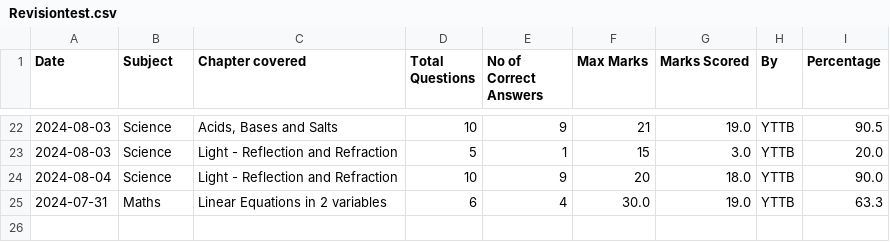
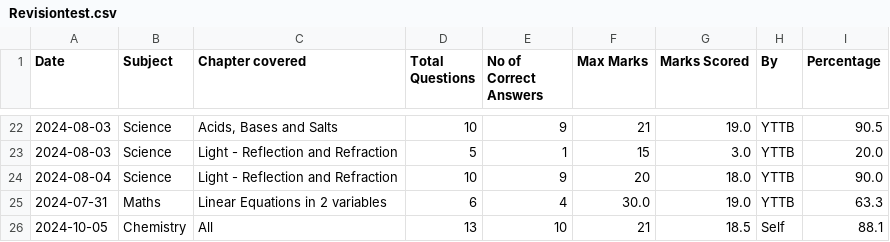
Before and after one commit to Abhyast-Dev/AbeerX, a CSV file: Revisiontest.csv, drawn as a sheet; only a part is shown, gaps mark what is left out; the diff names each change by its address in the sheet, - before the commit and + after, or states it on an @@ line.

Commit message:
Update Revisiontest.csv

```diff
--- a/Revisiontest.csv
+++ b/Revisiontest.csv
+row 26: 2024-10-05 | Chemistry | All | 13 | 10 | 21 | 18.5 | Self | 88.1
```
